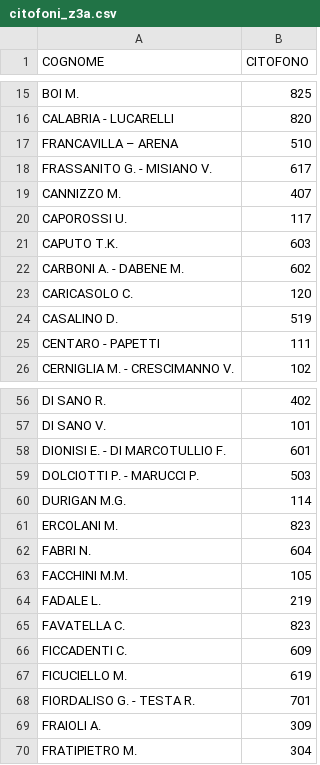
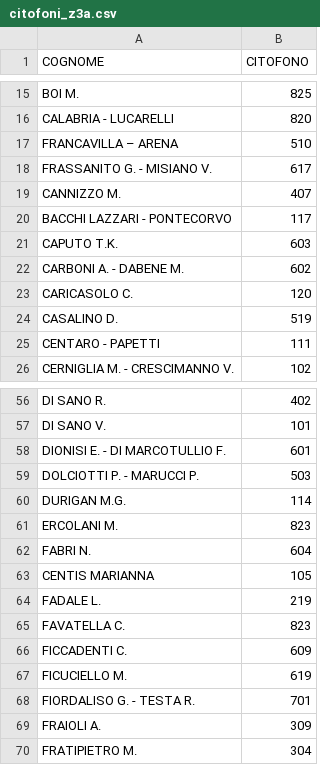
Before and after one commit to z3aroma/z3aroma.github.io, a CSV file: data/citofoni_z3a.csv, drawn as a sheet; only a part is shown, gaps mark what is left out.

Commit message:
Update citofoni_z3a.csv
- sostituzione del nominativo FACHINI MARCO MARIA 105 con il mio nominativo CENTIS MARIANNA 105

-  sostituire il nome CAPOROSSI sc. A int. 17 con i nuovi proprietari BACCHI LAZZARI - PONTECORVO

```diff
--- a/data/citofoni_z3a.csv
+++ b/data/citofoni_z3a.csv
@@ -19,3 +19,3 @@ FRASSANITO G. - MISIANO V.;617
 CANNIZZO M.;407
-CAPOROSSI U.;117
+BACCHI LAZZARI - PONTECORVO;117
 CAPUTO T.K.;603
@@ -62,3 +62,3 @@ ERCOLANI M.;823
 FABRI N.;604
-FACCHINI M.M.;105
+CENTIS MARIANNA;105
 FADALE L.;219
```
